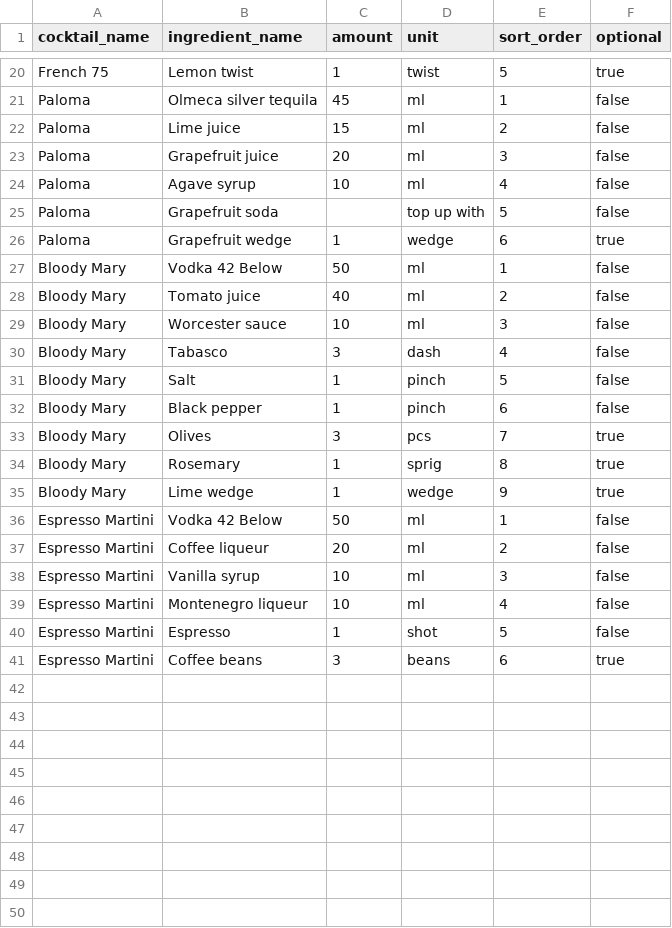
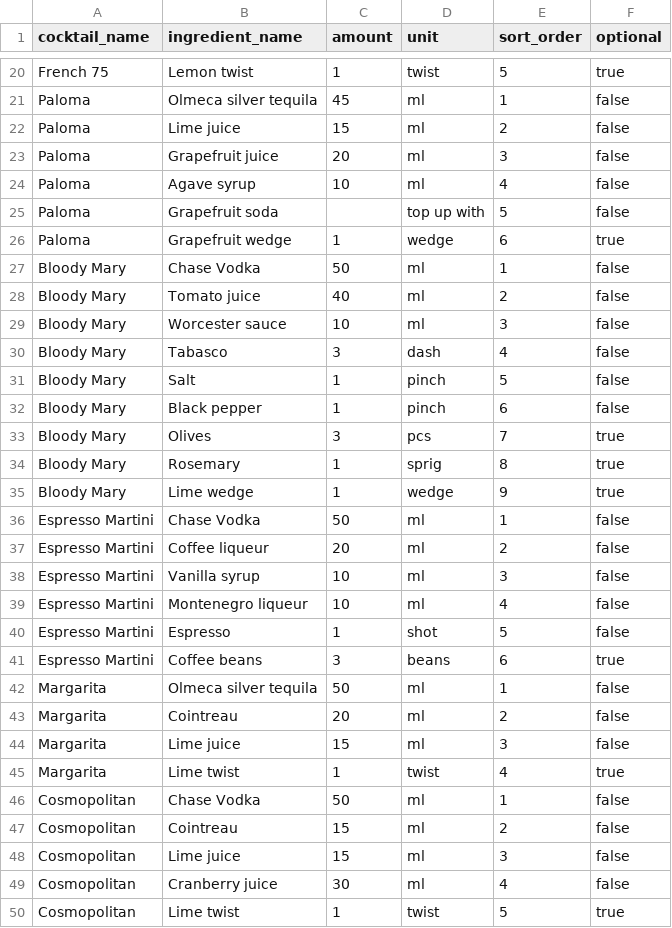
Before and after one commit to arthurbotto/supporters_bar_menu, a CSV file: data/recipe_items.csv, drawn as a sheet; only a part is shown, gaps mark what is left out.

```diff
--- a/data/recipe_items.csv
+++ b/data/recipe_items.csv
@@ -26,3 +26,3 @@ Paloma,Grapefruit soda,,top up with,5,false
 Paloma,Grapefruit wedge,1,wedge,6,true
-Bloody Mary,Vodka 42 Below,50,ml,1,false
+Bloody Mary,Chase Vodka,50,ml,1,false
 Bloody Mary,Tomato juice,40,ml,2,false
@@ -35,3 +35,3 @@ Bloody Mary,Rosemary,1,sprig,8,true
 Bloody Mary,Lime wedge,1,wedge,9,true
-Espresso Martini,Vodka 42 Below,50,ml,1,false
+Espresso Martini,Chase Vodka,50,ml,1,false
 Espresso Martini,Coffee liqueur,20,ml,2,false
@@ -41 +41,10 @@ Espresso Martini,Espresso,1,shot,5,false
 Espresso Martini,Coffee beans,3,beans,6,true
+Margarita,Olmeca silver tequila,50,ml,1,false
+Margarita,Cointreau,20,ml,2,false
+Margarita,Lime juice,15,ml,3,false
+Margarita,Lime twist,1,twist,4,true
+Cosmopolitan,Chase Vodka,50,ml,1,false
+Cosmopolitan,Cointreau,15,ml,2,false
+Cosmopolitan,Lime juice, 15,ml,3,false
+Cosmopolitan,Cranberry juice,30,ml,4,false
+Cosmopolitan,Lime twist,1,twist,5,true
```
Also changed, not shown: data/cocktails.csv, data/ingredients.csv, 10 other files.
